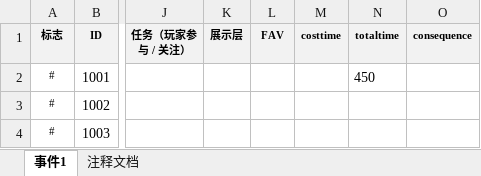
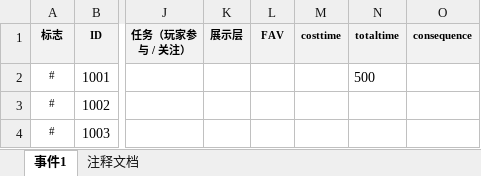
Before and after one commit to NTYM-UI/2026_GGJ, an Excel workbook: Assets/StreamingAssets/Excel/Dialog.xlsx, sheet 事件1, drawn as a sheet; only a part is shown, gaps mark what is left out; values as stored, in another font and other column widths than the file's, no borders; the diff names each change by its address in the sheet, - before the commit and + after, or states it on an @@ line.

```diff
--- a/Assets/StreamingAssets/Excel/Dialog.xlsx (sheet 事件1)
+++ b/Assets/StreamingAssets/Excel/Dialog.xlsx (sheet 事件1)
-N2 (totaltime): 450
+N2 (totaltime): 500
```
Also changed, not shown: 3 other files.
